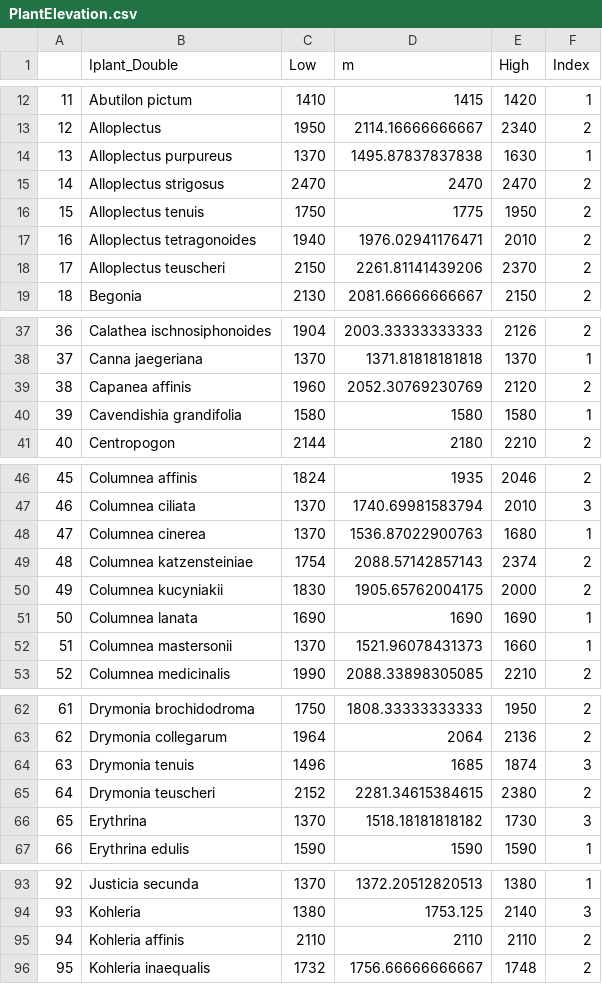
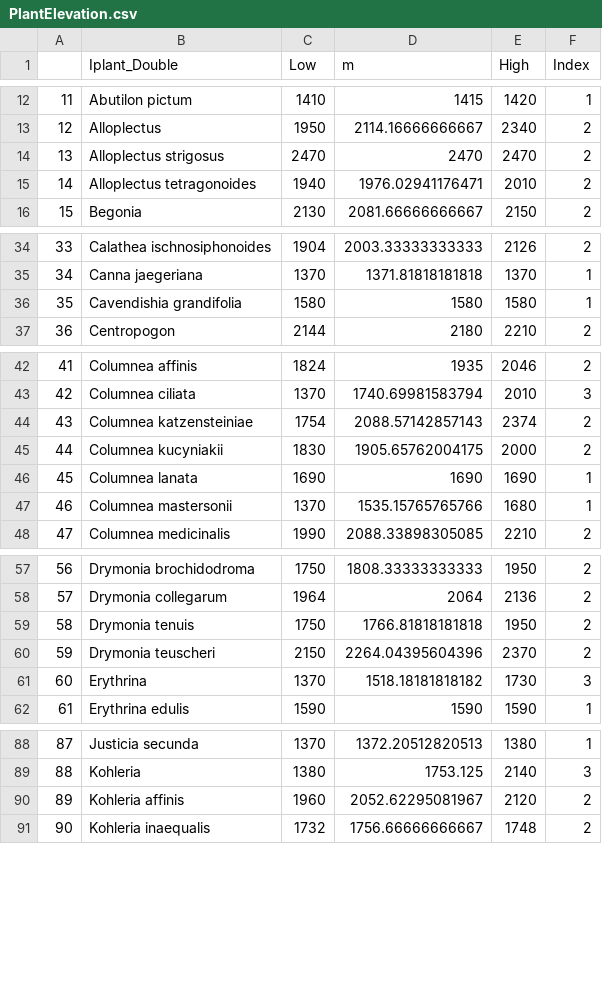
Before and after one commit to bw4sz/Maquipicuna, a CSV file: OutData/PlantElevation.csv, drawn as a sheet; only a part is shown, gaps mark what is left out; removed rows and columns are numbered as before the commit, all else as after; the diff covers the shown part only; the diff names each change by its address in the sheet, - before the commit and + after, or states it on an @@ line.

Commit message:
changed duplicated plant names in flwoer transects

```diff
--- a/OutData/PlantElevation.csv
+++ b/OutData/PlantElevation.csv
-row 14: 13 | Alloplectus purpureus | 1370 | 1495.87837837838 | 1630 | 1
@@ column A renumbered from row 14 down @@
-row 16: 15 | Alloplectus tenuis | 1750 | 1775 | 1950 | 2
-row 18: 17 | Alloplectus teuscheri | 2150 | 2261.81141439206 | 2370 | 2
-row 39: 38 | Capanea affinis | 1960 | 2052.30769230769 | 2120 | 2
-row 48: 47 | Columnea cinerea | 1370 | 1536.87022900763 | 1680 | 1
-D47 (m): 1521.96078431373
+D47 (m): 1535.15765765766
-E47 (High): 1660
+E47 (High): 1680
-C59 (Low): 1496
+C59 (Low): 1750
-D59 (m): 1685
+D59 (m): 1766.81818181818
-E59 (High): 1874
+E59 (High): 1950
-F59 (Index): 3
+F59 (Index): 2
-C60 (Low): 2152
+C60 (Low): 2150
-D60 (m): 2281.34615384615
+D60 (m): 2264.04395604396
-E60 (High): 2380
+E60 (High): 2370
-C90 (Low): 2110
+C90 (Low): 1960
-D90 (m): 2110
+D90 (m): 2052.62295081967
-E90 (High): 2110
+E90 (High): 2120
```
Also changed, not shown: 2 edited cells elsewhere in this file, OutData/HummingbirdElevation.csv, 2 other files.
